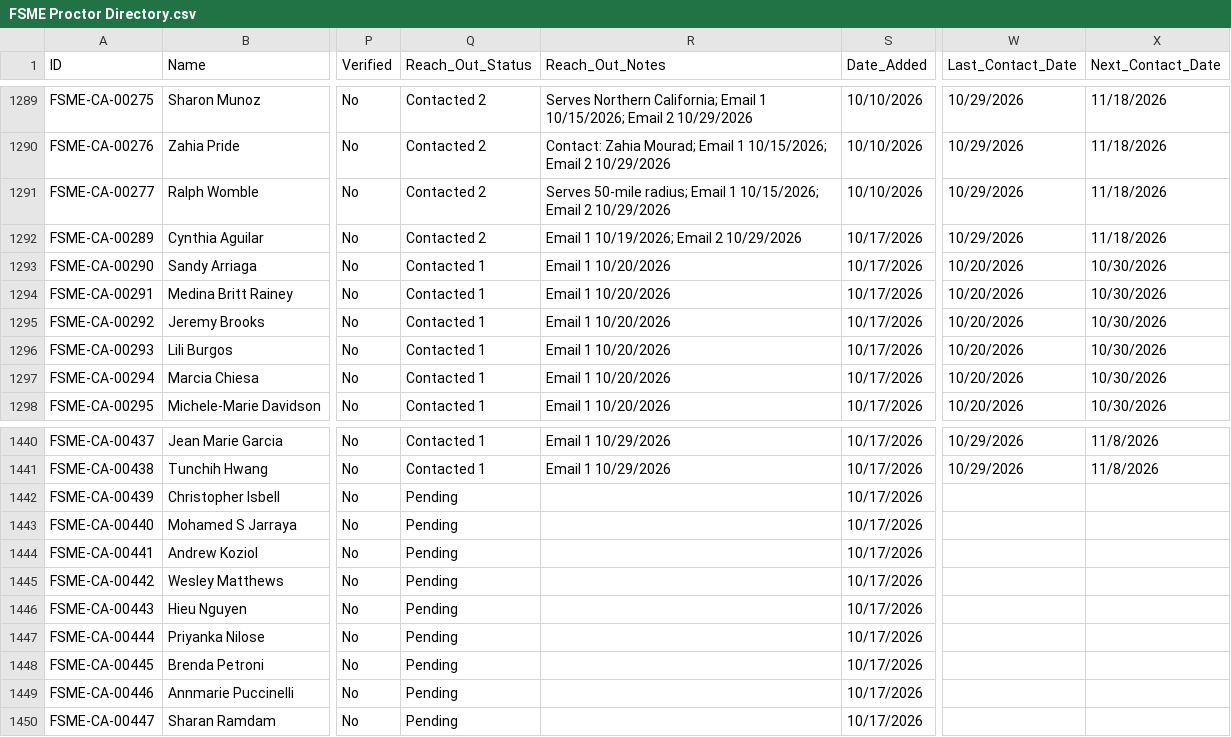
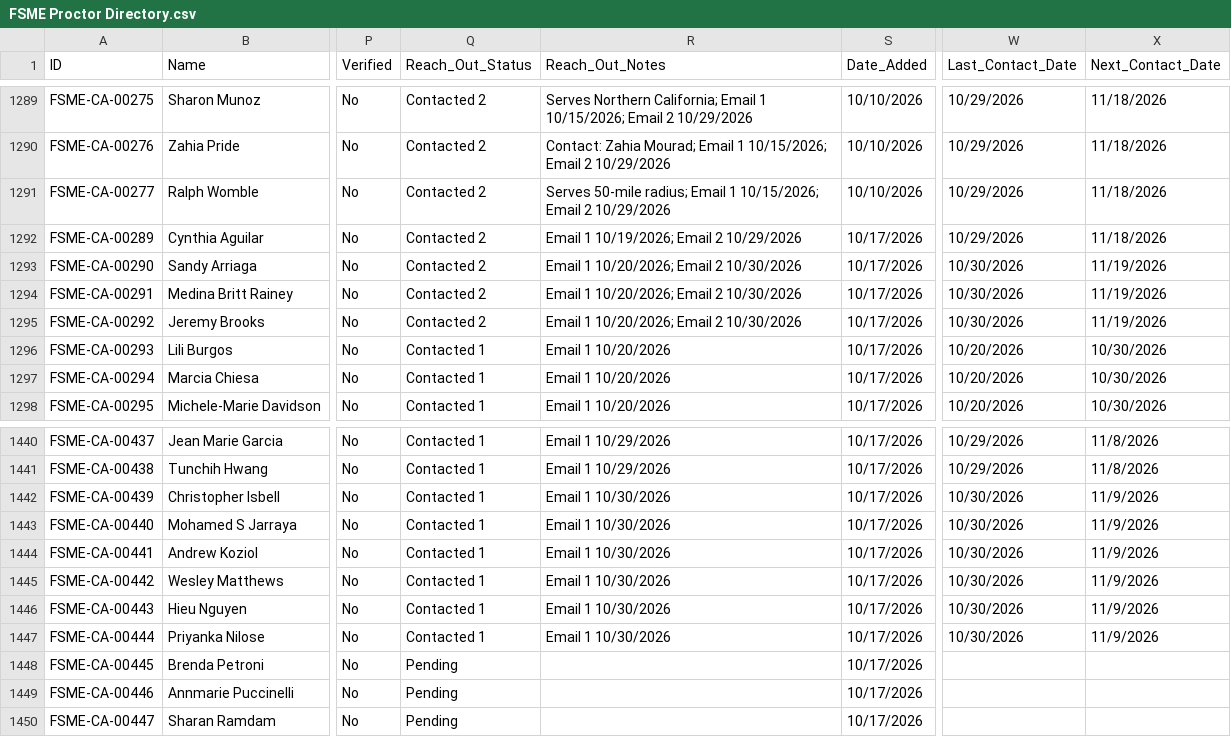
Before and after one commit to novernmanagement-coder/FSME-Tools, a CSV file: FoodSafetyMadeEasy/FSME Proctor Directory.csv, drawn as a sheet; only a part is shown, gaps mark what is left out; the diff names each change by its address in the sheet, - before the commit and + after, or states it on an @@ line.

Commit message:
Outreach: 9 emails sent

```diff
--- a/FoodSafetyMadeEasy/FSME Proctor Directory.csv
+++ b/FoodSafetyMadeEasy/FSME Proctor Directory.csv
-Q1293:Q1295 (Reach_Out_Status): Contacted 1
+Q1293:Q1295 (Reach_Out_Status): Contacted 2
-R1293:R1295 (Reach_Out_Notes): Email 1 10/20/2026
+R1293:R1295 (Reach_Out_Notes): Email 1 10/20/2026; Email 2 10/30/2026
-W1293:W1295 (Last_Contact_Date): 10/20/2026
+W1293:W1295 (Last_Contact_Date): 10/30/2026
-X1293:X1295 (Next_Contact_Date): 10/30/2026
+X1293:X1295 (Next_Contact_Date): 11/19/2026
-Q1442:Q1447 (Reach_Out_Status): Pending
+Q1442:Q1447 (Reach_Out_Status): Contacted 1
-R1442:R1447 (Reach_Out_Notes): (empty)
+R1442:R1447 (Reach_Out_Notes): Email 1 10/30/2026
-W1442:W1447 (Last_Contact_Date): (empty)
+W1442:W1447 (Last_Contact_Date): 10/30/2026
-X1442:X1447 (Next_Contact_Date): (empty)
+X1442:X1447 (Next_Contact_Date): 11/9/2026
```
